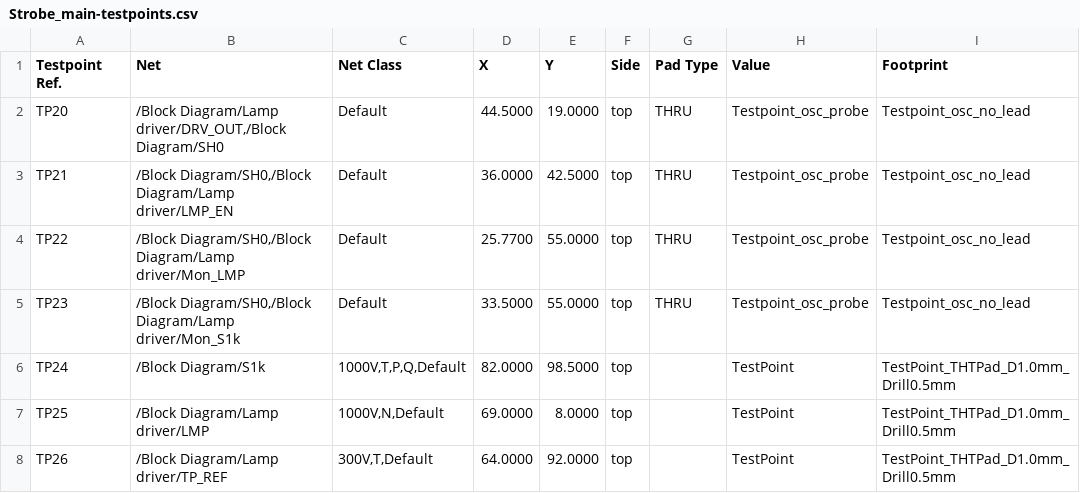
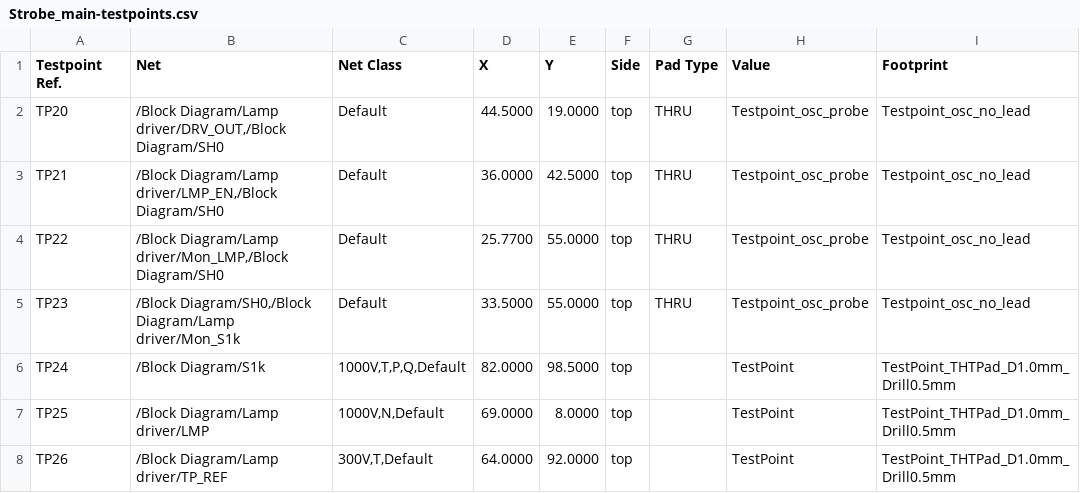
Before and after one commit to FLRHW/Strobe_main, a CSV file: Testing/Testpoints/Strobe_main-testpoints.csv, drawn as a sheet; only a part is shown.

```diff
--- a/Testing/Testpoints/Strobe_main-testpoints.csv
+++ b/Testing/Testpoints/Strobe_main-testpoints.csv
@@ -2,4 +2,4 @@ Testpoint Ref.,Net,Net Class,X,Y,Side,Pad Type,Value,Footprint
 TP20,"/Block Diagram/Lamp driver/DRV_OUT,/Block Diagram/SH0",Default,44.5000,19.0000,top,THRU,Testpoint_osc_probe,Testpoint_osc_no_lead
-TP21,"/Block Diagram/SH0,/Block Diagram/Lamp driver/LMP_EN",Default,36.0000,42.5000,top,THRU,Testpoint_osc_probe,Testpoint_osc_no_lead
-TP22,"/Block Diagram/SH0,/Block Diagram/Lamp driver/Mon_LMP",Default,25.7700,55.0000,top,THRU,Testpoint_osc_probe,Testpoint_osc_no_lead
+TP21,"/Block Diagram/Lamp driver/LMP_EN,/Block Diagram/SH0",Default,36.0000,42.5000,top,THRU,Testpoint_osc_probe,Testpoint_osc_no_lead
+TP22,"/Block Diagram/Lamp driver/Mon_LMP,/Block Diagram/SH0",Default,25.7700,55.0000,top,THRU,Testpoint_osc_probe,Testpoint_osc_no_lead
 TP23,"/Block Diagram/SH0,/Block Diagram/Lamp driver/Mon_S1k",Default,33.5000,55.0000,top,THRU,Testpoint_osc_probe,Testpoint_osc_no_lead
```
Also changed, not shown: Testing/Testpoints/Strobe_main-testpoints-top.csv, 46 other files.
